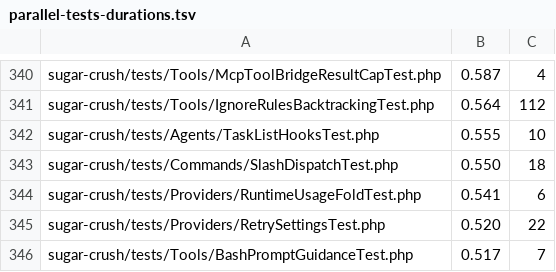
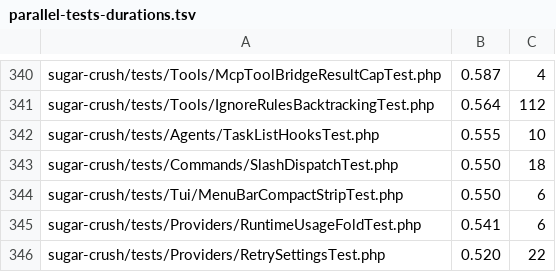
Before and after one commit to detain/sugarcraft, a TSV file: scripts/parallel-tests-durations.tsv, drawn as a sheet; only a part is shown, gaps mark what is left out; the shorter side is filled out with more unchanged rows.

```diff
--- a/scripts/parallel-tests-durations.tsv
+++ b/scripts/parallel-tests-durations.tsv
@@ -343,2 +343,3 @@ sugar-crush/tests/Agents/TaskListHooksTest.php	0.555	10
 sugar-crush/tests/Commands/SlashDispatchTest.php	0.550	18
+sugar-crush/tests/Tui/MenuBarCompactStripTest.php	0.550	6
 sugar-crush/tests/Providers/RuntimeUsageFoldTest.php	0.541	6
```
Also changed, not shown: 3 other files.
